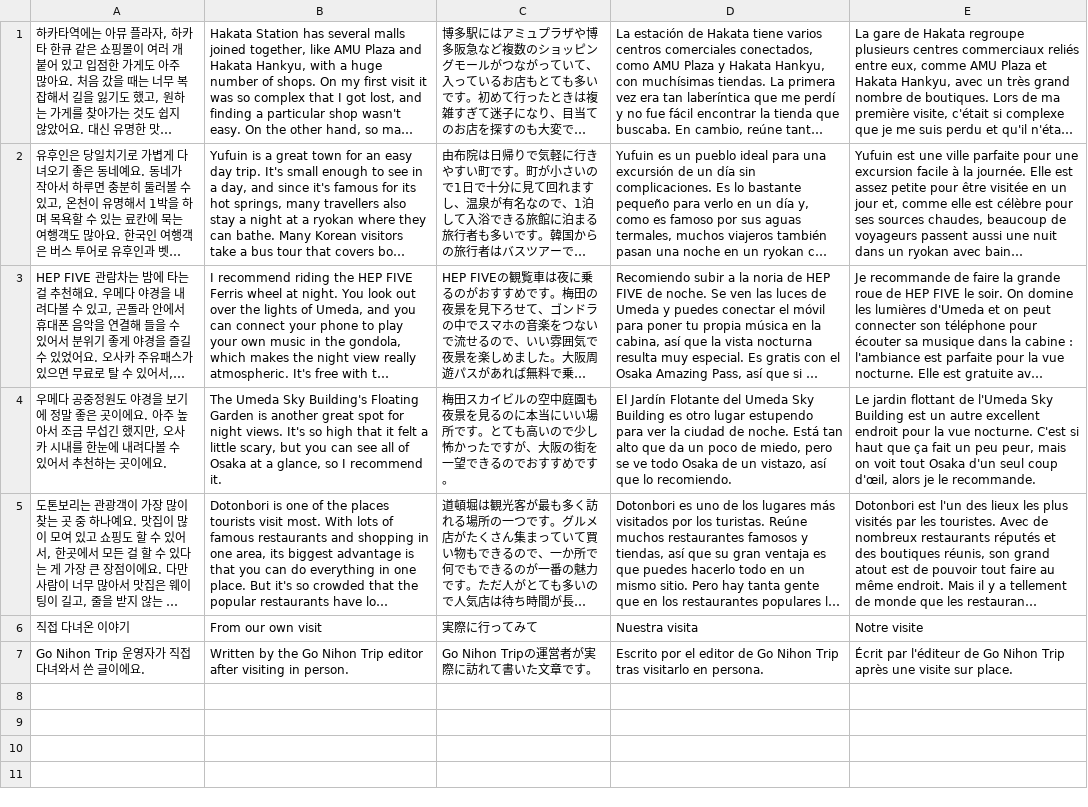
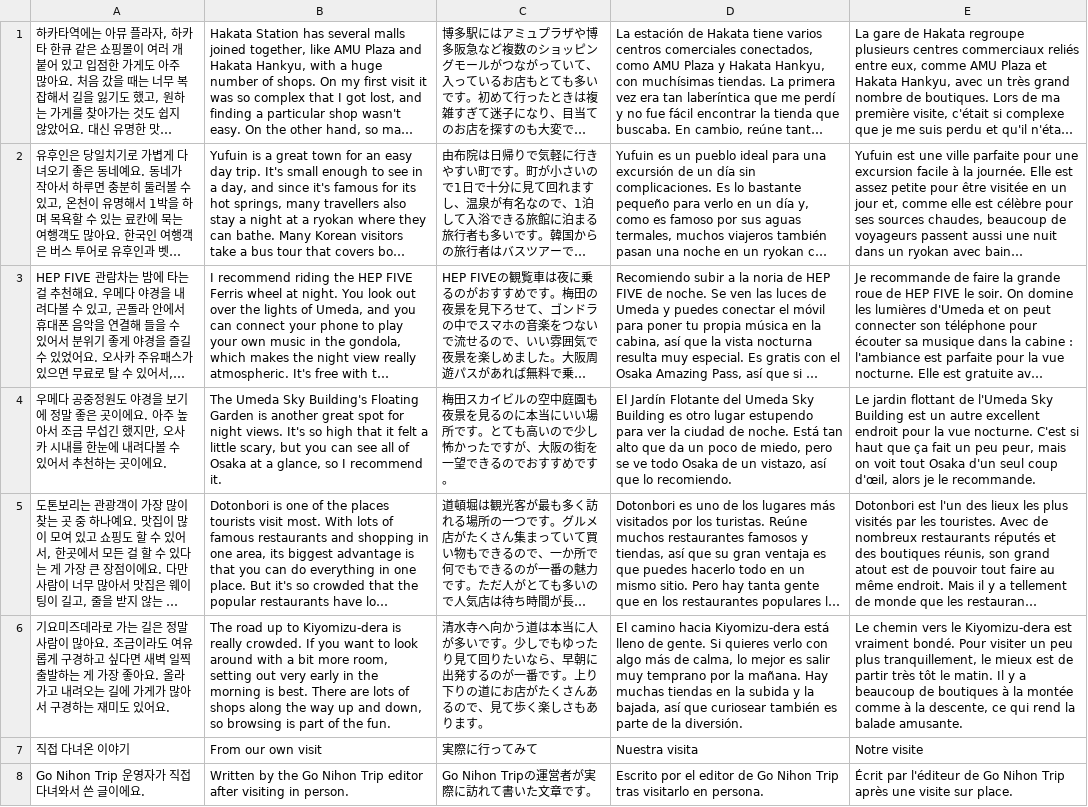
Before and after one commit to ehddud0029-tech/Nihon-Trip, a TSV file: i18n_work/tr_65.tsv, drawn as a sheet; long unchanged cells end in …; the diff names each change by its address in the sheet, - before the commit and + after, or states it on an @@ line.

```diff
--- a/i18n_work/tr_65.tsv
+++ b/i18n_work/tr_65.tsv
+row 6: 기요미즈데라로 가는 길은 정말 사람이 많아요. 조금이라도 여유롭게 구경하고 싶다면 새벽 일찍 출발하는 게 가장 좋아요. 올라가고 내려오는 길에 가게가 많아서 구경하는 재미도 있어요. | The road up to Kiyomizu-dera is really crowded. If you want to look around with a bit more room, setting out very early in the morning is best. There are lots of shops along the way up and down, so browsing is part of the fun. | 清水寺へ向かう道は本当に人が多いです。少しでもゆったり見て回りたいなら、早朝に出発するのが一番です。上り下りの道にお店がたくさんあるので、見て歩く楽しさもあります。 | El camino hacia Kiyomizu-dera está lleno de gente. Si quieres verlo con algo más de calma, lo mejor es salir muy temprano por la mañana. Hay muchas tiendas en la subida y la bajada, así que curiosear también es parte de la diversión. | Le chemin vers le Kiyomizu-dera est vraiment bondé. Pour visiter un peu plus tranquillement, le mieux est de partir très tôt le matin. Il y a beaucoup de boutiques à la montée comme à la descente, ce qui rend la balade amusante.
```
Also changed, not shown: i18n_work/th_66.tsv, i18n_work/zh_66.tsv, 14 other files.
